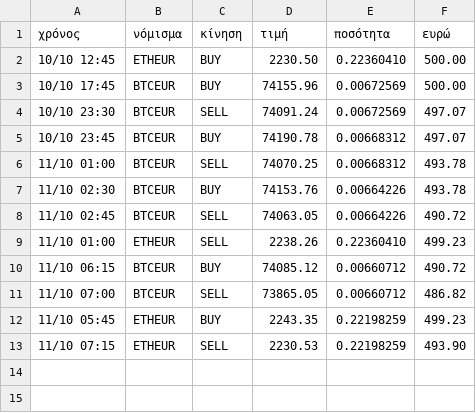
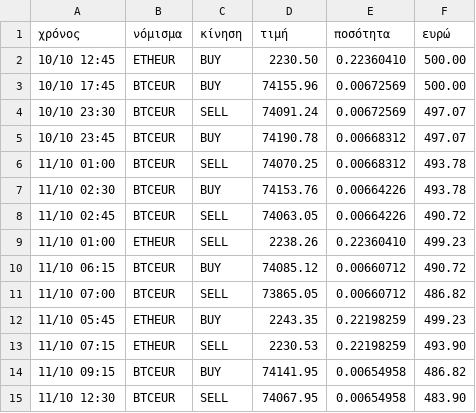
Before and after one commit to keepgoin81/paper-bot, a CSV file: paper_trades.csv, drawn as a sheet.

Commit message:
paper run 2026-10-11_11:18

```diff
--- a/paper_trades.csv
+++ b/paper_trades.csv
@@ -13 +13,3 @@
 11/10 07:15,ETHEUR,SELL,2230.53,0.22198259,493.90
+11/10 09:15,BTCEUR,BUY,74141.95,0.00654958,486.82
+11/10 12:30,BTCEUR,SELL,74067.95,0.00654958,483.90
```
Also changed, not shown: paper_equity.csv, 2 other files.
